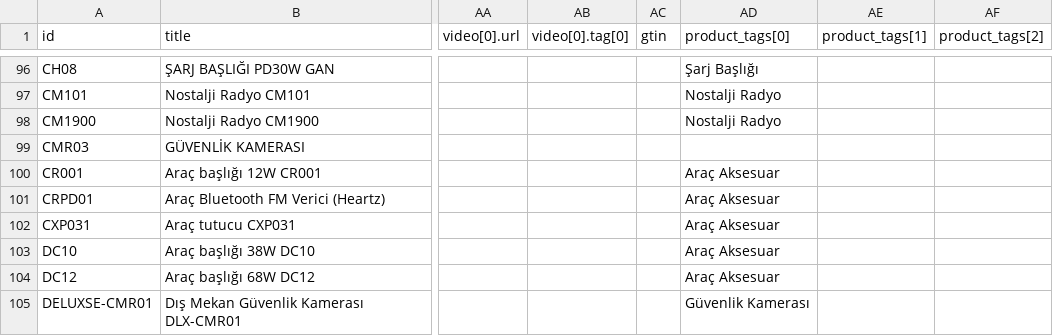
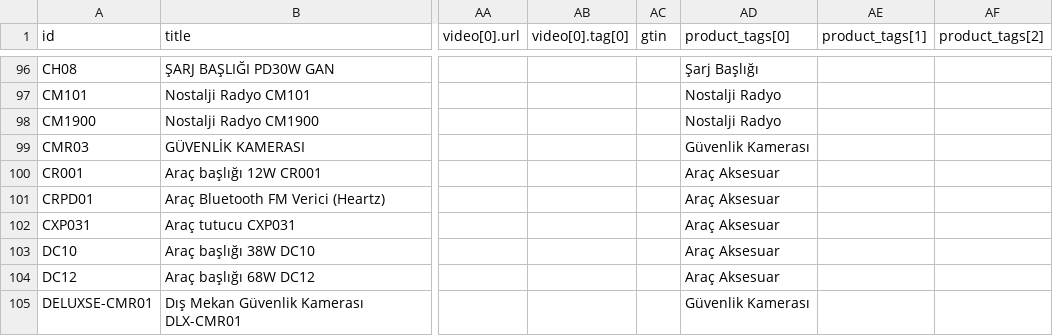
Before and after one commit to bulentkeskiner/RuhaTechKatalog, a CSV file: ruhatech-catalog.csv, drawn as a sheet; only a part is shown, gaps mark what is left out; the diff names each change by its address in the sheet, - before the commit and + after, or states it on an @@ line.

Commit message:
Katalog güncellendi (20.10.2026 14:30:22)

```diff
--- a/ruhatech-catalog.csv
+++ b/ruhatech-catalog.csv
-AD99 (product_tags[0]): (empty)
+AD99 (product_tags[0]): Güvenlik Kamerası
```
